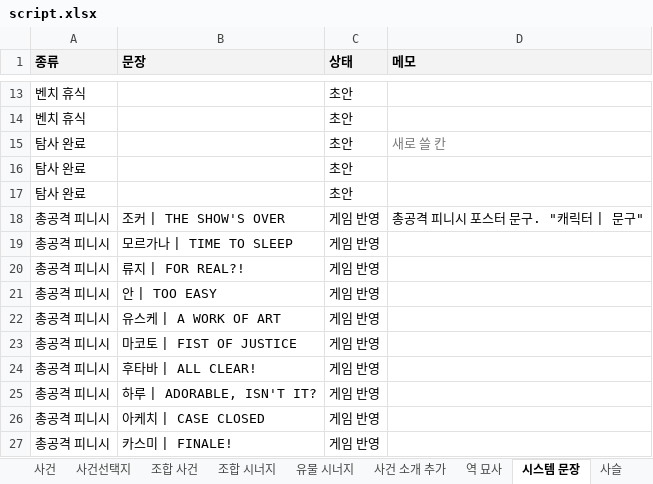
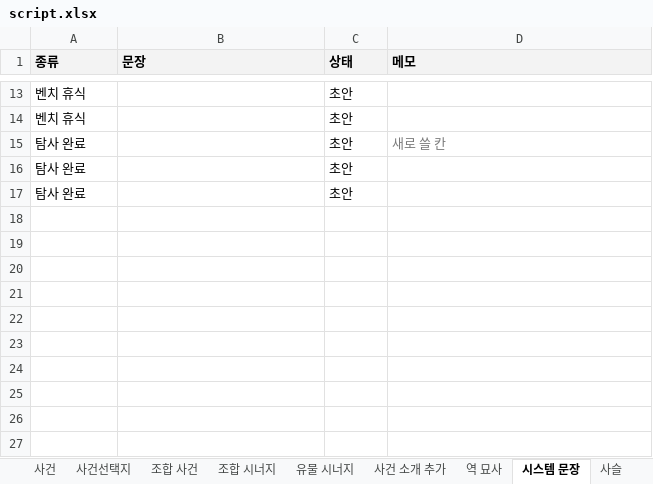
Before and after one commit to youa1037-tech/mementos, an Excel workbook: content/script.xlsx, sheet 시스템 문장, drawn as a sheet; only a part is shown, gaps mark what is left out; values as stored, in another font and other column widths than the file's, no borders; the diff names each change by its address in the sheet, - before the commit and + after, or states it on an @@ line.

```diff
--- a/content/script.xlsx (sheet 시스템 문장)
+++ b/content/script.xlsx (sheet 시스템 문장)
-row 18: 총공격 피니시 | 조커 | THE SHOW'S OVER | 게임 반영 | 총공격 피니시 포스터 문구. "캐릭터 | 문구"
-row 19: 총공격 피니시 | 모르가나 | TIME TO SLEEP | 게임 반영
-row 20: 총공격 피니시 | 류지 | FOR REAL?! | 게임 반영
-row 21: 총공격 피니시 | 안 | TOO EASY | 게임 반영
-row 22: 총공격 피니시 | 유스케 | A WORK OF ART | 게임 반영
-row 23: 총공격 피니시 | 마코토 | FIST OF JUSTICE | 게임 반영
-row 24: 총공격 피니시 | 후타바 | ALL CLEAR! | 게임 반영
-row 25: 총공격 피니시 | 하루 | ADORABLE, ISN'T IT? | 게임 반영
-row 26: 총공격 피니시 | 아케치 | CASE CLOSED | 게임 반영
-row 27: 총공격 피니시 | 카스미 | FINALE! | 게임 반영
```
Also changed, not shown: 3 other files.
